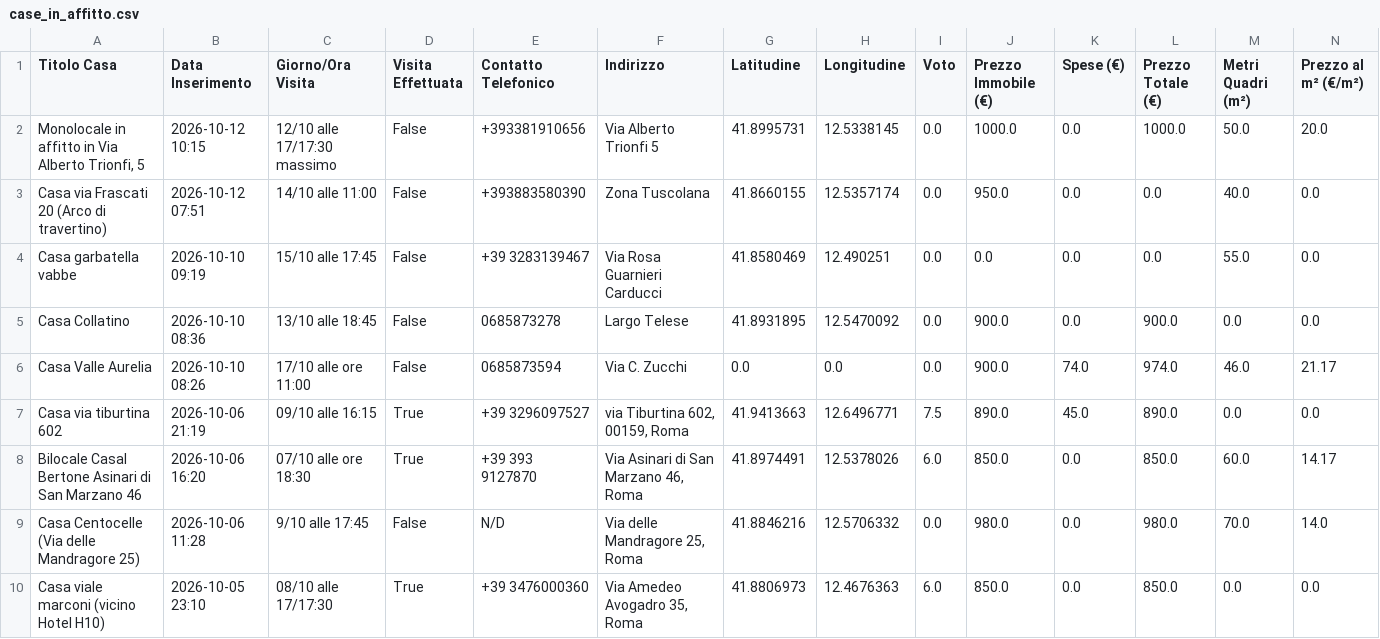
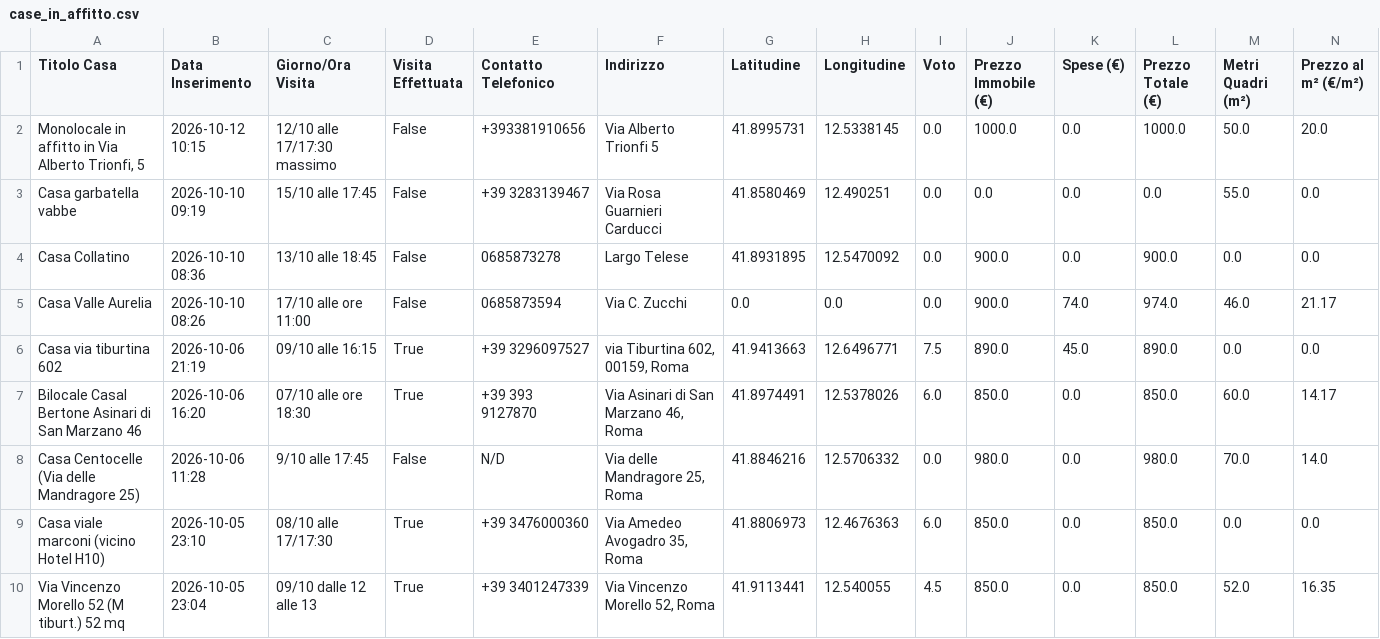
Before and after one commit to Nitrowarrior98/Case_in_affitto, a CSV file: case_in_affitto.csv, drawn as a sheet; only a part is shown; the shorter side is filled out with more unchanged rows; rows hold the shown columns only; the diff names each change by its address in the sheet, - before the commit and + after, or states it on an @@ line.

Commit message:
Aggiornamento catalogo 2026-10-12 11:55

```diff
--- a/case_in_affitto.csv
+++ b/case_in_affitto.csv
-row 3: Casa via Frascati 20 (Arco di travertino) | 2026-10-12 07:51 | 14/10 alle 11:00 | False | +393883580390 | Zona Tuscolana | 41.8660155 | 12.5357174 | 0.0 | 950.0 | 0.0 | 0.0 | 40.0 | 0.0
```
